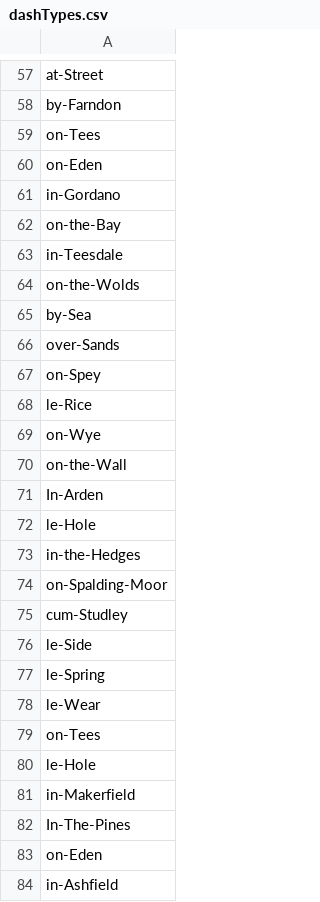
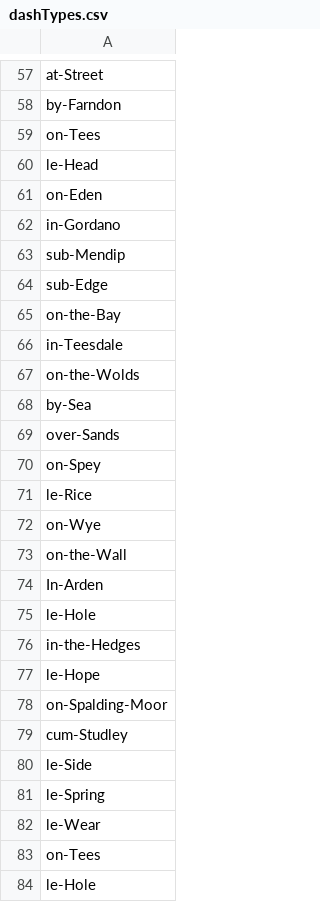
Before and after one commit to zakski/project-cadisainmduit, a CSV file: archives/dict/places/dashTypes.csv, drawn as a sheet; only a part is shown, gaps mark what is left out; the shorter side is filled out with more unchanged rows.

```diff
--- a/archives/dict/places/dashTypes.csv
+++ b/archives/dict/places/dashTypes.csv
@@ -59,4 +59,7 @@ by-Farndon
 on-Tees
+le-Head
 on-Eden
 in-Gordano
+sub-Mendip
+sub-Edge
 on-the-Bay
@@ -73,2 +76,3 @@ le-Hole
 in-the-Hedges
+le-Hope
 on-Spalding-Moor
```
Also changed, not shown: archives/dict/places/postPlaceTypes.csv, archives/dict/places/toKeep/paradise.csv, 18 other files.
